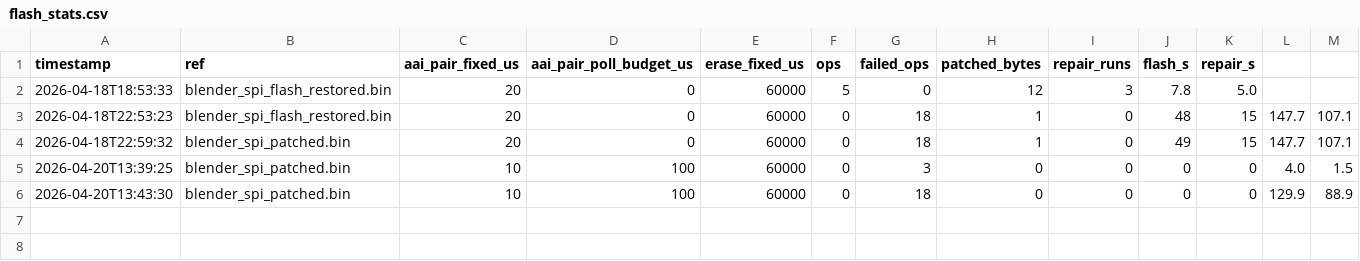
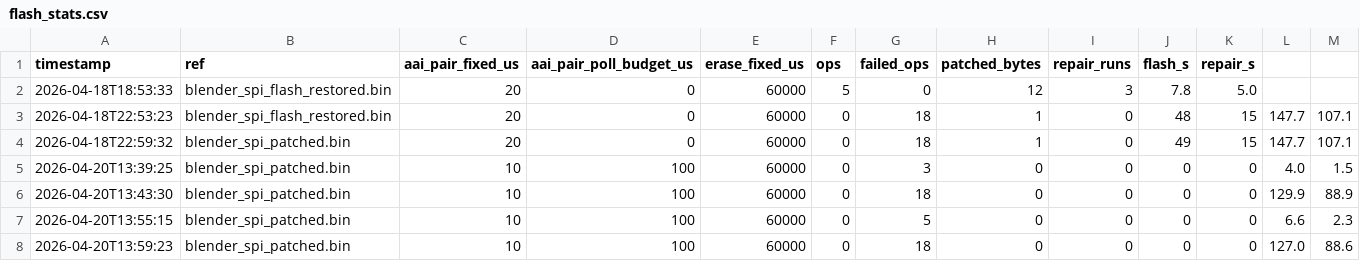
Before and after one commit to heeen/tc-helicon-blender-linux, a CSV file: firmware/flash_stats.csv, drawn as a sheet.

```diff
--- a/firmware/flash_stats.csv
+++ b/firmware/flash_stats.csv
@@ -6 +6,3 @@ timestamp,ref,aai_pair_fixed_us,aai_pair_poll_budget_us,erase_fixed_us,ops,faile
 2026-04-20T13:43:30,blender_spi_patched.bin,10,100,60000,0,18,0,0,0,0,129.9,88.9
+2026-04-20T13:55:15,blender_spi_patched.bin,10,100,60000,0,5,0,0,0,0,6.6,2.3
+2026-04-20T13:59:23,blender_spi_patched.bin,10,100,60000,0,18,0,0,0,0,127.0,88.6
```
Also changed, not shown: 4 other files.
